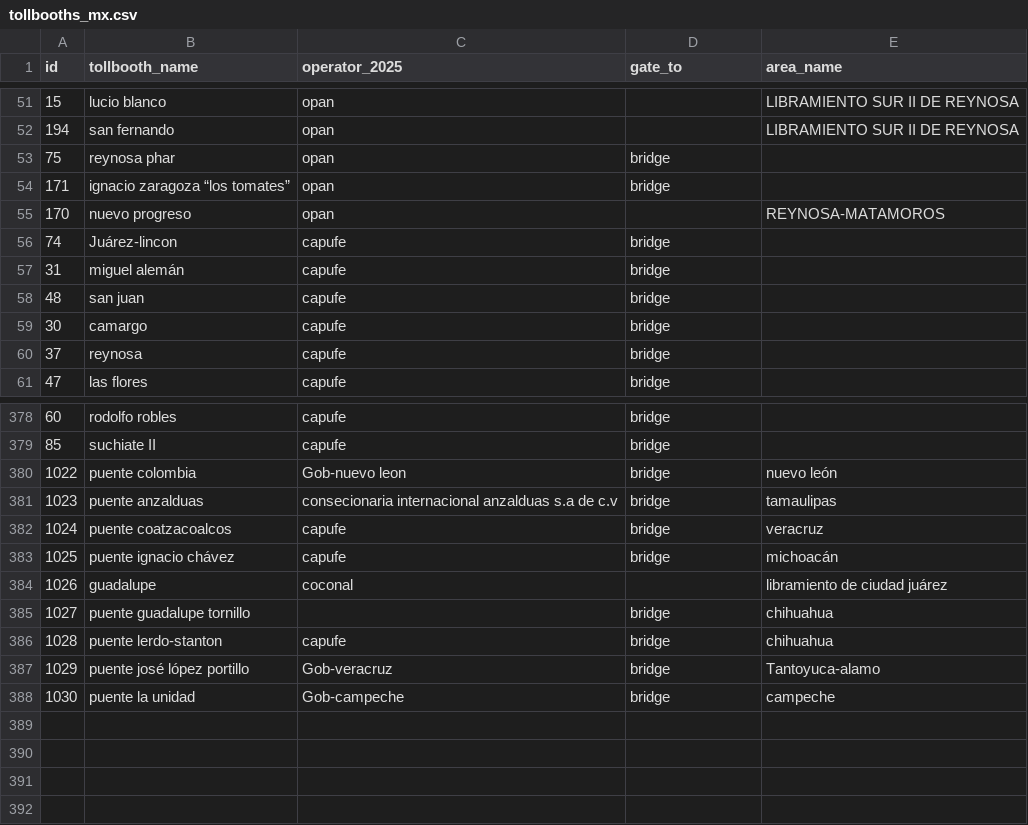
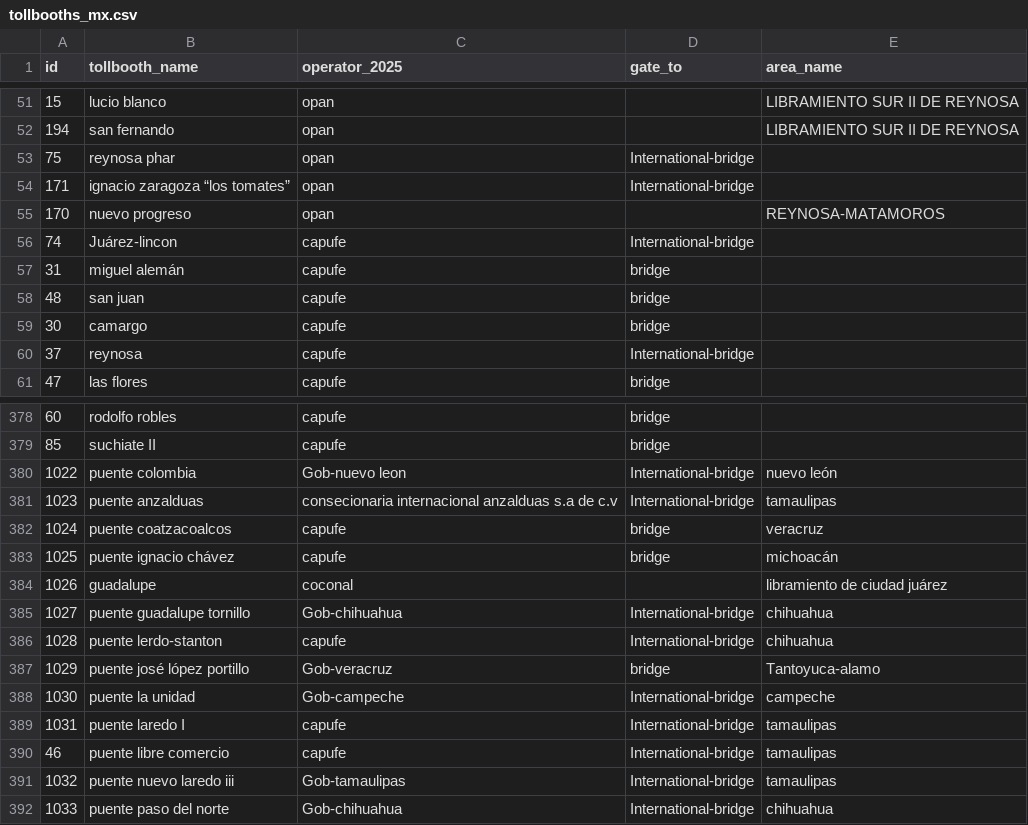
Before and after one commit to elaeon/tollbooth_etc_mx, a CSV file: data/tables/tollbooths_mx.csv, drawn as a sheet; only a part is shown, gaps mark what is left out.

Commit message:
update data

```diff
--- a/data/tables/tollbooths_mx.csv
+++ b/data/tables/tollbooths_mx.csv
@@ -52,6 +52,6 @@ id|tollbooth_name|operator_2025|gate_to|area_name
 194|san fernando|opan||LIBRAMIENTO SUR II DE REYNOSA
-75|reynosa phar|opan|bridge|
-171|ignacio zaragoza “los tomates”|opan|bridge|
+75|reynosa phar|opan|International-bridge|
+171|ignacio zaragoza “los tomates”|opan|International-bridge|
 170|nuevo progreso|opan||REYNOSA-MATAMOROS
-74|Juárez-lincon|capufe|bridge|
+74|Juárez-lincon|capufe|International-bridge|
 31|miguel alemán|capufe|bridge|
@@ -59,3 +59,3 @@ id|tollbooth_name|operator_2025|gate_to|area_name
 30|camargo|capufe|bridge|
-37|reynosa|capufe|bridge|
+37|reynosa|capufe|International-bridge|
 47|las flores|capufe|bridge|
@@ -379,4 +379,4 @@ id|tollbooth_name|operator_2025|gate_to|area_name
 85|suchiate II|capufe|bridge|
-1022|puente colombia|Gob-nuevo leon|bridge|nuevo león
-1023|puente anzalduas|consecionaria internacional anzalduas s.a de c.v|bridge|tamaulipas
+1022|puente colombia|Gob-nuevo leon|International-bridge|nuevo león
+1023|puente anzalduas|consecionaria internacional anzalduas s.a de c.v|International-bridge|tamaulipas
 1024|puente coatzacoalcos|capufe|bridge|veracruz
@@ -384,5 +384,9 @@ id|tollbooth_name|operator_2025|gate_to|area_name
 1026|guadalupe|coconal||libramiento de ciudad juárez
-1027|puente guadalupe tornillo||bridge|chihuahua
-1028|puente lerdo-stanton|capufe|bridge|chihuahua
+1027|puente guadalupe tornillo|Gob-chihuahua|International-bridge|chihuahua
+1028|puente lerdo-stanton|capufe|International-bridge|chihuahua
 1029|puente josé lópez portillo|Gob-veracruz|bridge|Tantoyuca-alamo
-1030|puente la unidad|Gob-campeche|bridge|campeche
+1030|puente la unidad|Gob-campeche|International-bridge|campeche
+1031|puente laredo I|capufe|International-bridge|tamaulipas
+46|puente libre comercio|capufe|International-bridge|tamaulipas
+1032|puente nuevo laredo iii|Gob-tamaulipas|International-bridge|tamaulipas
+1033|puente paso del norte|Gob-chihuahua|International-bridge|chihuahua
```
Also changed, not shown: data/tables/roads.csv, data/tables/strechs-tolls-2025.csv, 2 other files.
